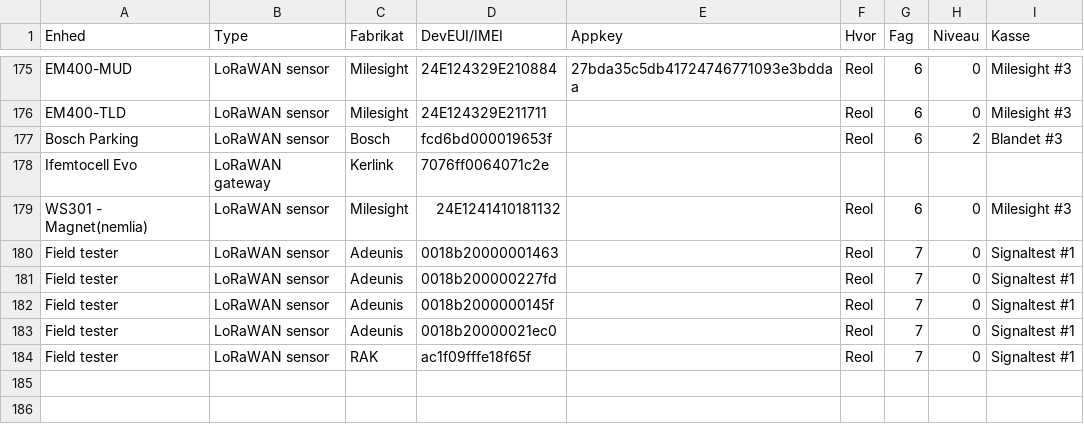
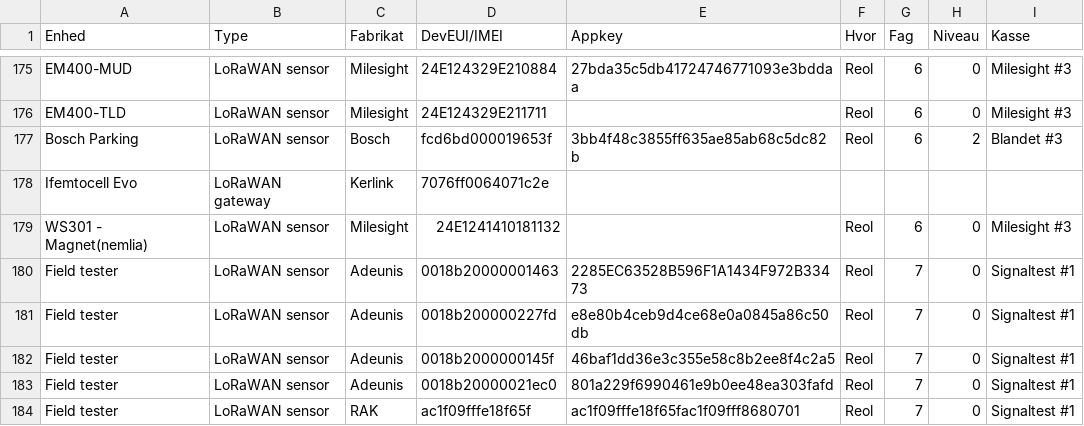
Before and after one commit to miniib/svg-files, a CSV file: test db for lagerstyring.csv, drawn as a sheet; only a part is shown, gaps mark what is left out.

Commit message:
Opdater lagerstyring CSV

```diff
--- a/test db for lagerstyring.csv
+++ b/test db for lagerstyring.csv
@@ -176,9 +176,9 @@ EM400-MUD;LoRaWAN sensor;Milesight;24E124329E210884;27bda35c5db41724746771093e3b
 EM400-TLD;LoRaWAN sensor;Milesight;24E124329E211711;;Reol;6;0;Milesight #3
-Bosch Parking;LoRaWAN sensor;Bosch;fcd6bd000019653f;;Reol;6;2;Blandet #3
+Bosch Parking;LoRaWAN sensor;Bosch;fcd6bd000019653f;3bb4f48c3855ff635ae85ab68c5dc82b;Reol;6;2;Blandet #3
 Ifemtocell Evo;LoRaWAN gateway;Kerlink;7076ff0064071c2e;;;;;
 WS301 - Magnet(nemlia);LoRaWAN sensor;Milesight;24E1241410181132;;Reol;6;0;Milesight #3
-Field tester;LoRaWAN sensor;Adeunis;0018b20000001463;;Reol;7;0;Signaltest #1
-Field tester;LoRaWAN sensor;Adeunis;0018b200000227fd;;Reol;7;0;Signaltest #1
-Field tester;LoRaWAN sensor;Adeunis;0018b2000000145f;;Reol;7;0;Signaltest #1
-Field tester;LoRaWAN sensor;Adeunis;0018b20000021ec0;;Reol;7;0;Signaltest #1
-Field tester;LoRaWAN sensor;RAK;ac1f09fffe18f65f;;Reol;7;0;Signaltest #1
+Field tester;LoRaWAN sensor;Adeunis;0018b20000001463;2285EC63528B596F1A1434F972B33473;Reol;7;0;Signaltest #1
+Field tester;LoRaWAN sensor;Adeunis;0018b200000227fd;e8e80b4ceb9d4ce68e0a0845a86c50db;Reol;7;0;Signaltest #1
+Field tester;LoRaWAN sensor;Adeunis;0018b2000000145f;46baf1dd36e3c355e58c8b2ee8f4c2a5;Reol;7;0;Signaltest #1
+Field tester;LoRaWAN sensor;Adeunis;0018b20000021ec0;801a229f6990461e9b0ee48ea303fafd;Reol;7;0;Signaltest #1
+Field tester;LoRaWAN sensor;RAK;ac1f09fffe18f65f;ac1f09fffe18f65fac1f09fff8680701;Reol;7;0;Signaltest #1
```
